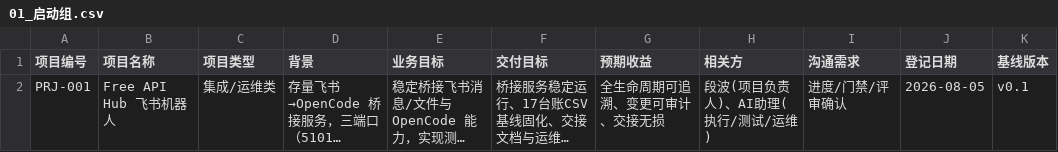
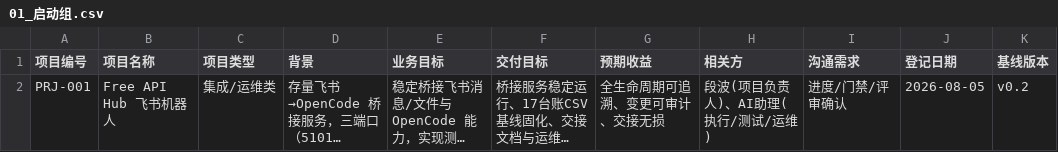
Before and after one commit to gogojaja/feishu-robot-project, a CSV file: 台账/01_启动组.csv, drawn as a sheet; long unchanged cells end in …; the diff names each change by its address in the sheet, - before the commit and + after, or states it on an @@ line.

```diff
--- a/台账/01_启动组.csv
+++ b/台账/01_启动组.csv
-K2 (基线版本): v0.1
+K2 (基线版本): v0.2
```
Also changed, not shown: 台账/02_范围基准.csv, 台账/03_进度基准.csv, 13 other files.
